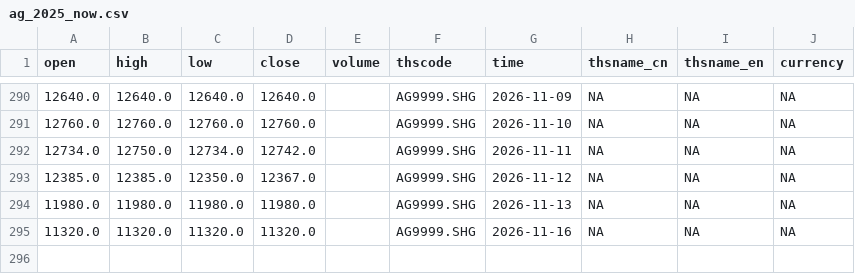
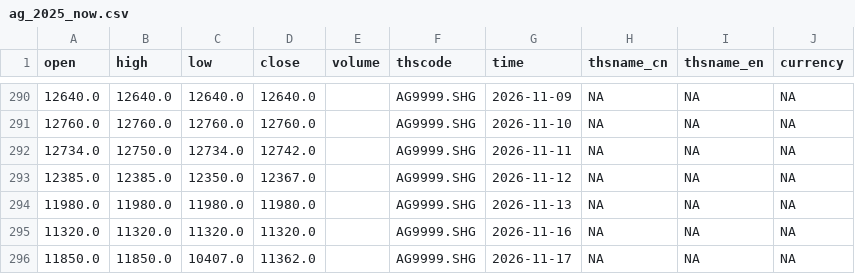
Before and after one commit to corgipotato-cyber/gold-monitor, a CSV file: data/ag_2025_now.csv, drawn as a sheet; only a part is shown, gaps mark what is left out; the diff names each change by its address in the sheet, - before the commit and + after, or states it on an @@ line.

```diff
--- a/data/ag_2025_now.csv
+++ b/data/ag_2025_now.csv
+row 296: 11850.0 | 11850.0 | 10407.0 | 11362.0 |  | AG9999.SHG | 2026-11-17 | NA | NA | NA
```
Also changed, not shown: data/au_2025_now.csv, 1 other file.
